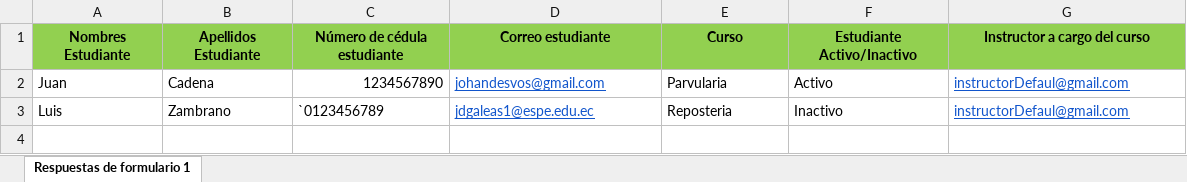
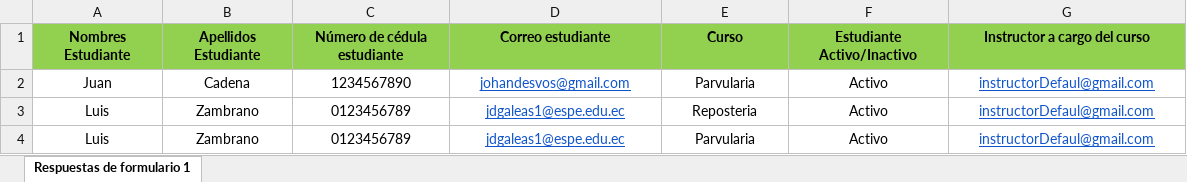
Before and after one commit to jdgaleas1/SistemaCertificados, an Excel workbook: plantilla.xlsx, sheet Respuestas de formulario 1, drawn as a sheet; values as stored, in another font and other column widths than the file's, no borders; table styles not drawn; the diff names each change by its address in the sheet, - before the commit and + after, or states it on an @@ line.

Commit message:
Envios de correos 3

```diff
--- a/plantilla.xlsx (sheet Respuestas de formulario 1)
+++ b/plantilla.xlsx (sheet Respuestas de formulario 1)
-A2:B2 alignment: left
+A2:B2 alignment: center
-C2 alignment: right
+C2 alignment: center
-D2:G2 alignment: left
+D2:G2 alignment: center
-A3:G3 alignment: left
+A3:G3 alignment: center
-C3 (Número de cédula estudiante): `0123456789
+C3 (Número de cédula estudiante): 0123456789
-F3 (Estudiante Activo/Inactivo): Inactivo
+F3 (Estudiante Activo/Inactivo): Activo
+row 4: Luis | Zambrano | 0123456789 | jdgaleas1@espe.edu.ec | Parvularia | Activo | instructorDefaul@gmail.com
```
Also changed, not shown: 1 other file.
